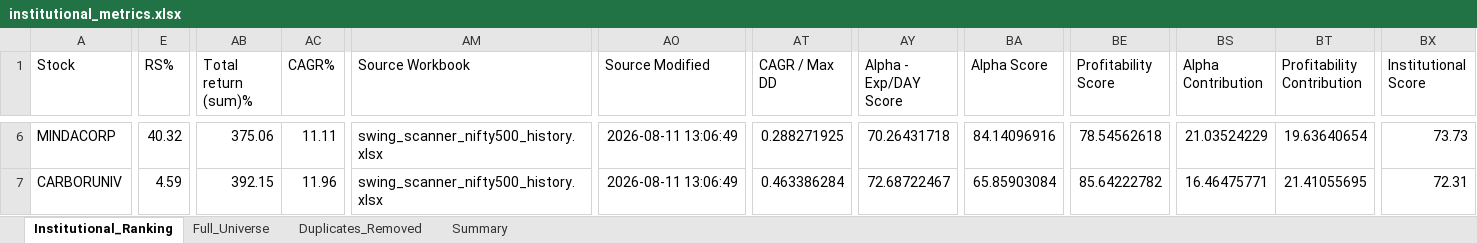
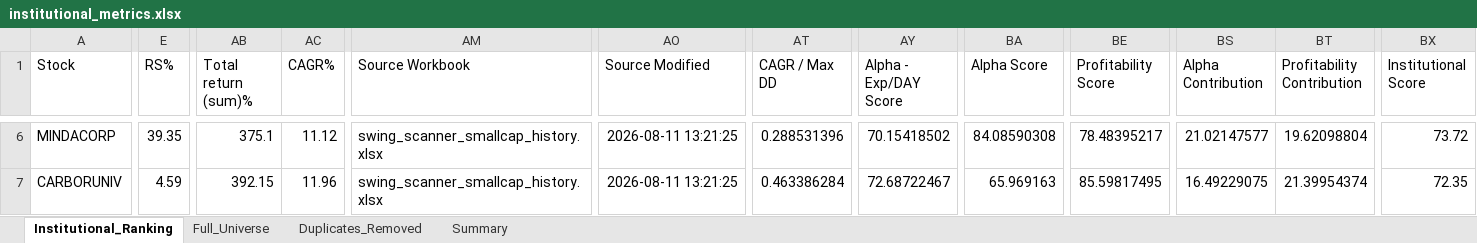
Before and after one commit to PavanSaiNekkala/Swing_Scanner_Latest, an Excel workbook: downloads/institutional_metrics/institutional_metrics.xlsx, sheet Institutional_Ranking, drawn as a sheet; only a part is shown, gaps mark what is left out; values as stored, in another font and other column widths than the file's, no borders; the diff covers the shown part only; the diff names each change by its address in the sheet, - before the commit and + after, or states it on an @@ line.

```diff
--- a/downloads/institutional_metrics/institutional_metrics.xlsx (sheet Institutional_Ranking)
+++ b/downloads/institutional_metrics/institutional_metrics.xlsx (sheet Institutional_Ranking)
-E6 (RS%): 40.32
+E6 (RS%): 39.35
-AB6 (Total return (sum)%): 375.06
+AB6 (Total return (sum)%): 375.1
-AC6 (CAGR%): 11.11
+AC6 (CAGR%): 11.12
-AM6:AM7 (Source Workbook): swing_scanner_nifty500_history.xlsx
+AM6:AM7 (Source Workbook): swing_scanner_smallcap_history.xlsx
-AO6:AO7 (Source Modified): 2026-08-11 13:06:49
+AO6:AO7 (Source Modified): 2026-08-11 13:21:25
-AT6 (CAGR / Max DD): 0.288271925
+AT6 (CAGR / Max DD): 0.288531396
-AY6 (Alpha - Exp/DAY Score): 70.26431718
+AY6 (Alpha - Exp/DAY Score): 70.15418502
-BA6 (Alpha Score): 84.14096916
+BA6 (Alpha Score): 84.08590308
-BE6 (Profitability Score): 78.54562618
+BE6 (Profitability Score): 78.48395217
-BS6 (Alpha Contribution): 21.03524229
+BS6 (Alpha Contribution): 21.02147577
-BT6 (Profitability Contribution): 19.63640654
+BT6 (Profitability Contribution): 19.62098804
-BX6 (Institutional Score): 73.73
+BX6 (Institutional Score): 73.72
-BA7 (Alpha Score): 65.85903084
+BA7 (Alpha Score): 65.969163
-BE7 (Profitability Score): 85.64222782
+BE7 (Profitability Score): 85.59817495
-BS7 (Alpha Contribution): 16.46475771
+BS7 (Alpha Contribution): 16.49229075
-BT7 (Profitability Contribution): 21.41055695
+BT7 (Profitability Contribution): 21.39954374
-BX7 (Institutional Score): 72.31
+BX7 (Institutional Score): 72.35
```
Also changed, not shown: 1 added row, 1 removed row and 354 edited cells elsewhere in this sheet, sheet Duplicates_Removed, sheet Full_Universe, 1 other file.
